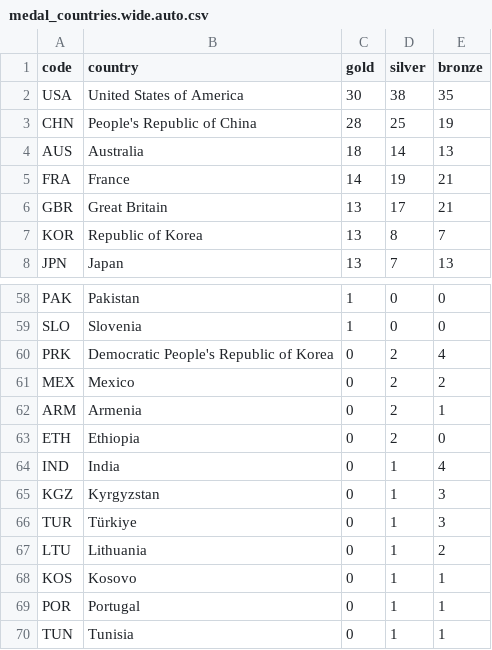
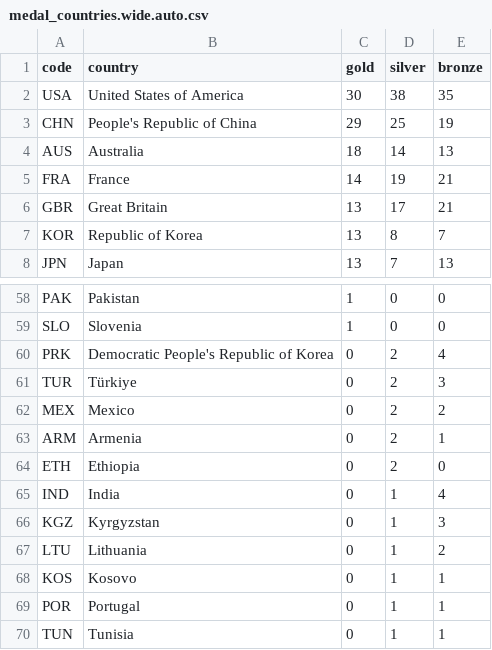
Before and after one commit to taniki/paris2024-data, a CSV file: datasets/medal_countries.wide.auto.csv, drawn as a sheet; only a part is shown, gaps mark what is left out.

```diff
--- a/datasets/medal_countries.wide.auto.csv
+++ b/datasets/medal_countries.wide.auto.csv
@@ -2,3 +2,3 @@ code,country,gold,silver,bronze
 USA,United States of America,30,38,35
-CHN,People's Republic of China,28,25,19
+CHN,People's Republic of China,29,25,19
 AUS,Australia,18,14,13
@@ -60,2 +60,3 @@ SLO,Slovenia,1,0,0
 PRK,Democratic People's Republic of Korea,0,2,4
+TUR,Türkiye,0,2,3
 MEX,Mexico,0,2,2
@@ -65,3 +66,2 @@ IND,India,0,1,4
 KGZ,Kyrgyzstan,0,1,3
-TUR,Türkiye,0,1,3
 LTU,Lithuania,0,1,2
```
Also changed, not shown: datasets/medal_countries.long.auto.csv, datasets/medallists.csv, 1 other file.
